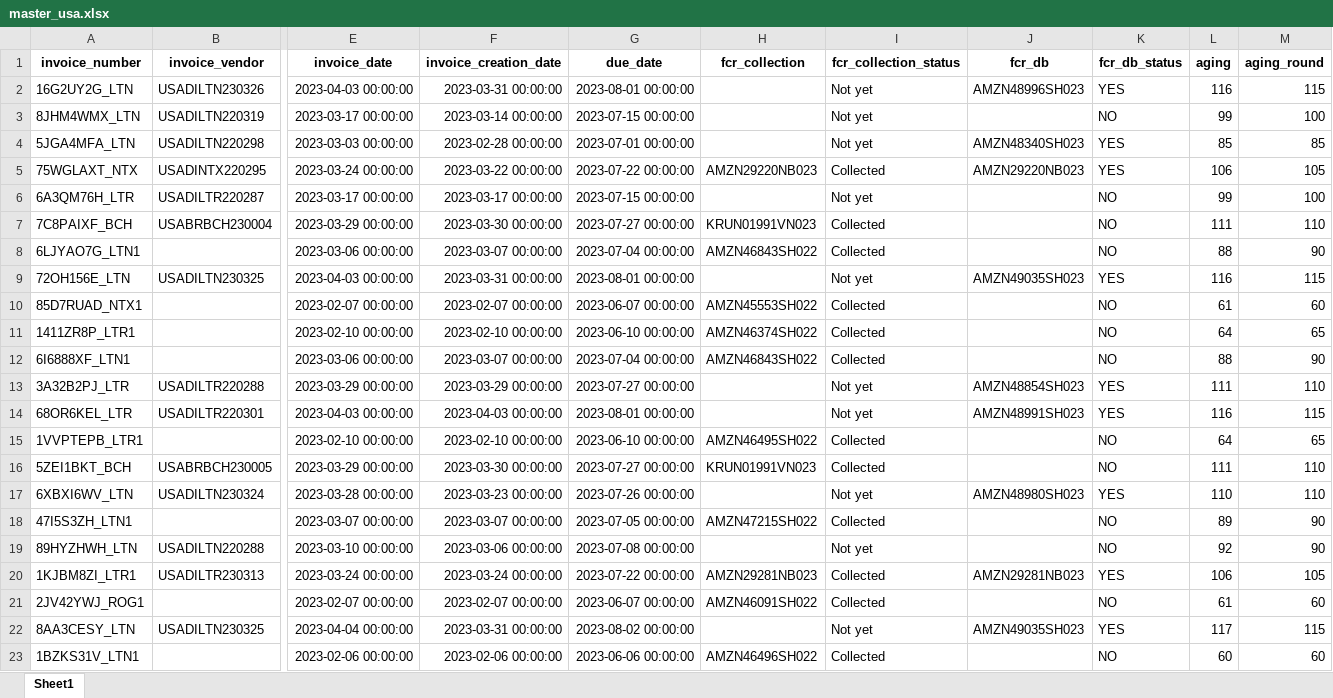
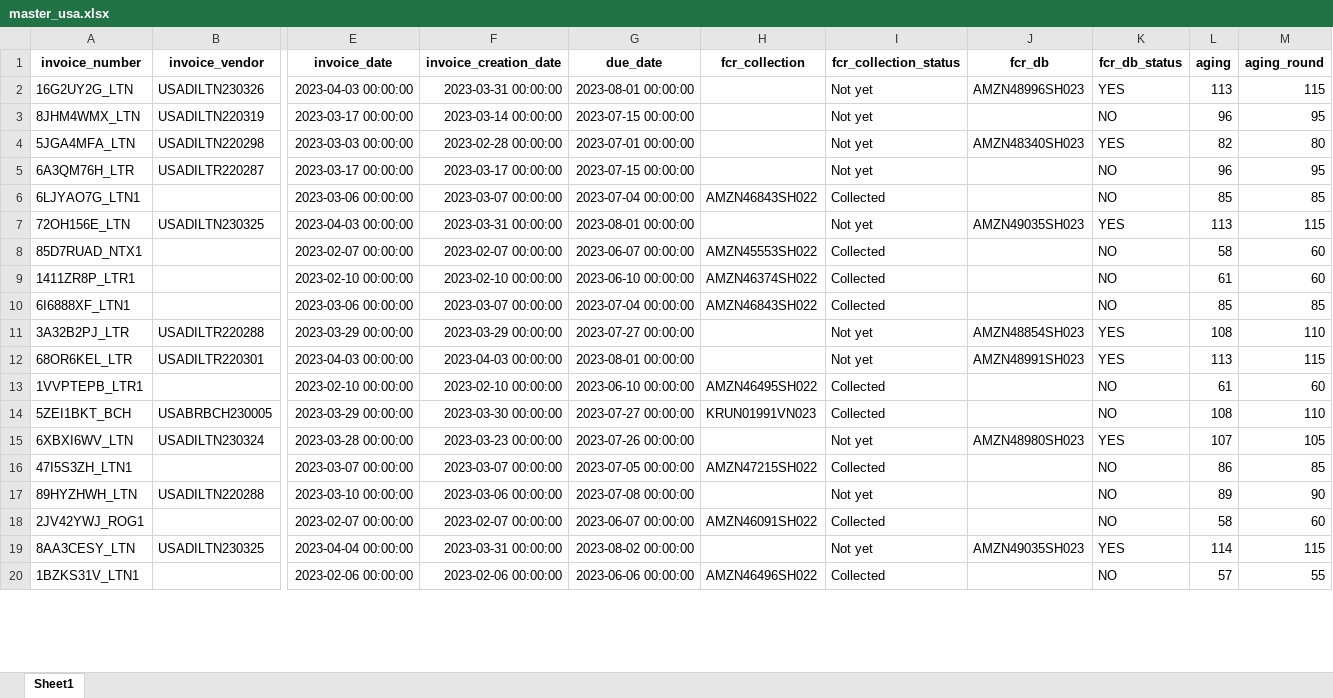
Before and after one commit to duy612/yes4all_invoice, an Excel workbook: master_usa.xlsx, sheet Sheet1, drawn as a sheet; only a part is shown, gaps mark what is left out; values as stored, in another font and other column widths than the file's, no borders; conditional formats not drawn; removed rows and columns are numbered as before the commit, all else as after; rows hold the shown columns only; the diff covers the shown part only; the diff names each change by its address in the sheet, - before the commit and + after, or states it on an @@ line.

```diff
--- a/master_usa.xlsx (sheet Sheet1)
+++ b/master_usa.xlsx (sheet Sheet1)
-L2 (aging): 116
+L2 (aging): 113
-L3 (aging): 99
+L3 (aging): 96
-M3 (aging_round): 100
+M3 (aging_round): 95
-L4 (aging): 85
+L4 (aging): 82
-M4 (aging_round): 85
+M4 (aging_round): 80
-row 5: 75WGLAXT_NTX | USADINTX220295 | 2023-03-24 00:00:00 | 2023-03-22 00:00:00 | 2023-07-22 00:00:00 | AMZN29220NB023 | Collected | AMZN29220NB023 | YES | 106 | 105
-L5 (aging): 99
+L5 (aging): 96
-M5 (aging_round): 100
+M5 (aging_round): 95
-row 7: 7C8PAIXF_BCH | USABRBCH230004 | 2023-03-29 00:00:00 | 2023-03-30 00:00:00 | 2023-07-27 00:00:00 | KRUN01991VN023 | Collected |  | NO | 111 | 110
-L6 (aging): 88
+L6 (aging): 85
-M6 (aging_round): 90
+M6 (aging_round): 85
-L7 (aging): 116
+L7 (aging): 113
-L8 (aging): 61
+L8 (aging): 58
-L9 (aging): 64
+L9 (aging): 61
-M9 (aging_round): 65
+M9 (aging_round): 60
-L10 (aging): 88
+L10 (aging): 85
-M10 (aging_round): 90
+M10 (aging_round): 85
-L11 (aging): 111
+L11 (aging): 108
-L12 (aging): 116
+L12 (aging): 113
-L13 (aging): 64
+L13 (aging): 61
-M13 (aging_round): 65
+M13 (aging_round): 60
-L14 (aging): 111
+L14 (aging): 108
-L15 (aging): 110
+L15 (aging): 107
-M15 (aging_round): 110
+M15 (aging_round): 105
-L16 (aging): 89
+L16 (aging): 86
-M16 (aging_round): 90
+M16 (aging_round): 85
-L17 (aging): 92
+L17 (aging): 89
-row 20: 1KJBM8ZI_LTR1 | USADILTR230313 | 2023-03-24 00:00:00 | 2023-03-24 00:00:00 | 2023-07-22 00:00:00 | AMZN29281NB023 | Collected | AMZN29281NB023 | YES | 106 | 105
-L18 (aging): 61
+L18 (aging): 58
-L19 (aging): 117
+L19 (aging): 114
-L20 (aging): 60
+L20 (aging): 57
-M20 (aging_round): 60
+M20 (aging_round): 55
```
Also changed, not shown: 1 added row, 10 removed rows and 171 edited cells elsewhere in this sheet, master_inter.xlsx, mirror.xlsx, 1 other file.
